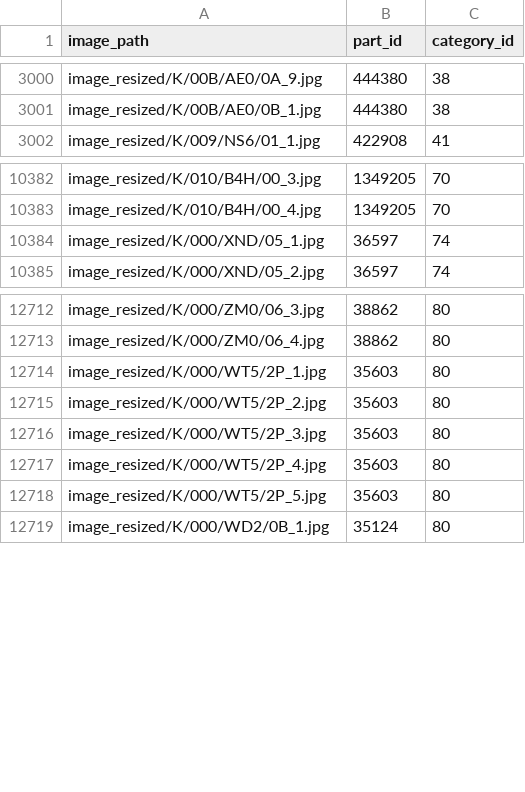
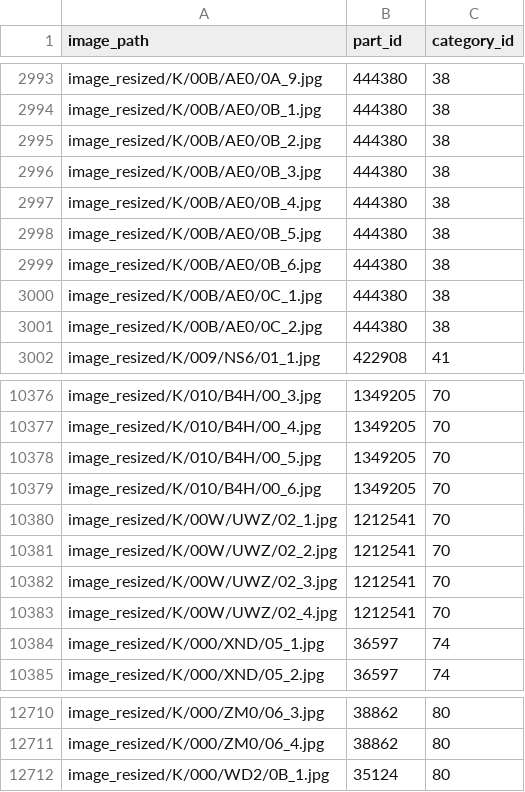
Before and after one commit to andyts93/ai-image-recognition, a CSV file: data/metadata.csv, drawn as a sheet; only a part is shown, gaps mark what is left out; the diff covers the shown part only.

```diff
--- a/data/metadata.csv
+++ b/data/metadata.csv
@@ -3001,2 +2994,9 @@ image_resized/K/00B/AE0/0A_9.jpg,444380,38
 image_resized/K/00B/AE0/0B_1.jpg,444380,38
+image_resized/K/00B/AE0/0B_2.jpg,444380,38
+image_resized/K/00B/AE0/0B_3.jpg,444380,38
+image_resized/K/00B/AE0/0B_4.jpg,444380,38
+image_resized/K/00B/AE0/0B_5.jpg,444380,38
+image_resized/K/00B/AE0/0B_6.jpg,444380,38
+image_resized/K/00B/AE0/0C_1.jpg,444380,38
+image_resized/K/00B/AE0/0C_2.jpg,444380,38
 image_resized/K/009/NS6/01_1.jpg,422908,41
@@ -10383,2 +10377,8 @@ image_resized/K/010/B4H/00_3.jpg,1349205,70
 image_resized/K/010/B4H/00_4.jpg,1349205,70
+image_resized/K/010/B4H/00_5.jpg,1349205,70
+image_resized/K/010/B4H/00_6.jpg,1349205,70
+image_resized/K/00W/UWZ/02_1.jpg,1212541,70
+image_resized/K/00W/UWZ/02_2.jpg,1212541,70
+image_resized/K/00W/UWZ/02_3.jpg,1212541,70
+image_resized/K/00W/UWZ/02_4.jpg,1212541,70
 image_resized/K/000/XND/05_1.jpg,36597,74
@@ -12713,7 +12711,2 @@ image_resized/K/000/ZM0/06_3.jpg,38862,80
 image_resized/K/000/ZM0/06_4.jpg,38862,80
-image_resized/K/000/WT5/2P_1.jpg,35603,80
-image_resized/K/000/WT5/2P_2.jpg,35603,80
-image_resized/K/000/WT5/2P_3.jpg,35603,80
-image_resized/K/000/WT5/2P_4.jpg,35603,80
-image_resized/K/000/WT5/2P_5.jpg,35603,80
 image_resized/K/000/WD2/0B_1.jpg,35124,80
```
Also changed, not shown: 20 added rows and 28 removed rows elsewhere in this file, 1 other file.
